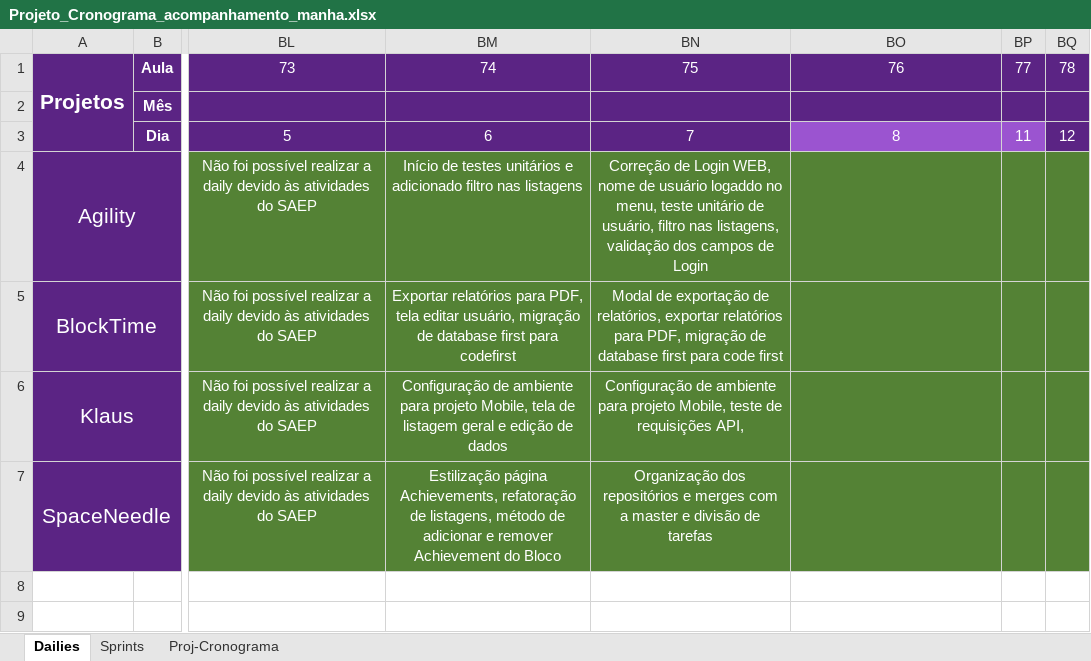
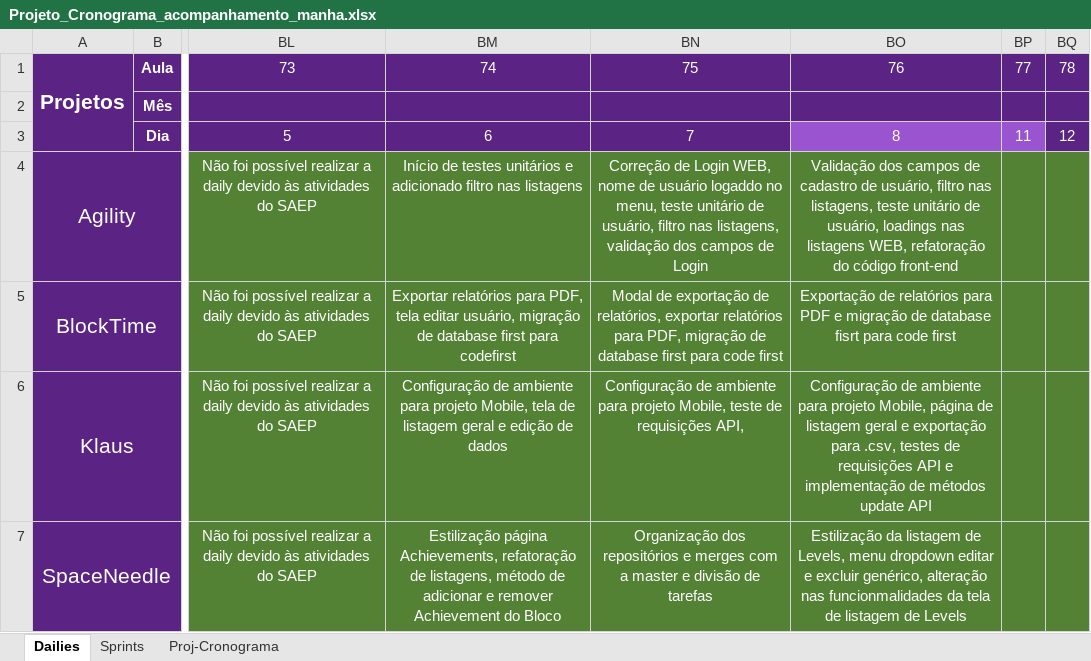
Before and after one commit to Saulomsantos/2s2019-t3-mentoria, an Excel workbook: Cronograma/Projeto_Cronograma_acompanhamento_manha.xlsx, sheet Dailies, drawn as a sheet; only a part is shown, gaps mark what is left out; values as stored, in another font and other column widths than the file's, no borders; the diff names each change by its address in the sheet, - before the commit and + after, or states it on an @@ line.

Commit message:
Adiciona daily realizada em 11-11

```diff
--- a/Cronograma/Projeto_Cronograma_acompanhamento_manha.xlsx (sheet Dailies)
+++ b/Cronograma/Projeto_Cronograma_acompanhamento_manha.xlsx (sheet Dailies)
-BO4: (empty)
+BO4: Validação dos campos de cadastro de usuário, filtro nas listagens, teste unitário de usuário, loadings nas listagens WEB, refatoração do código front-end
-BO5: (empty)
+BO5: Exportação de relatórios para PDF e migração de database fisrt para code first
-BO6: (empty)
+BO6: Configuração de ambiente para projeto Mobile, página de listagem geral e exportação para .csv, testes de requisições API e implementação de métodos update API
-BO7: (empty)
+BO7: Estilização da listagem de Levels, menu dropdown editar e excluir genérico, alteração nas funcionmalidades da tela de listagem de Levels
```
